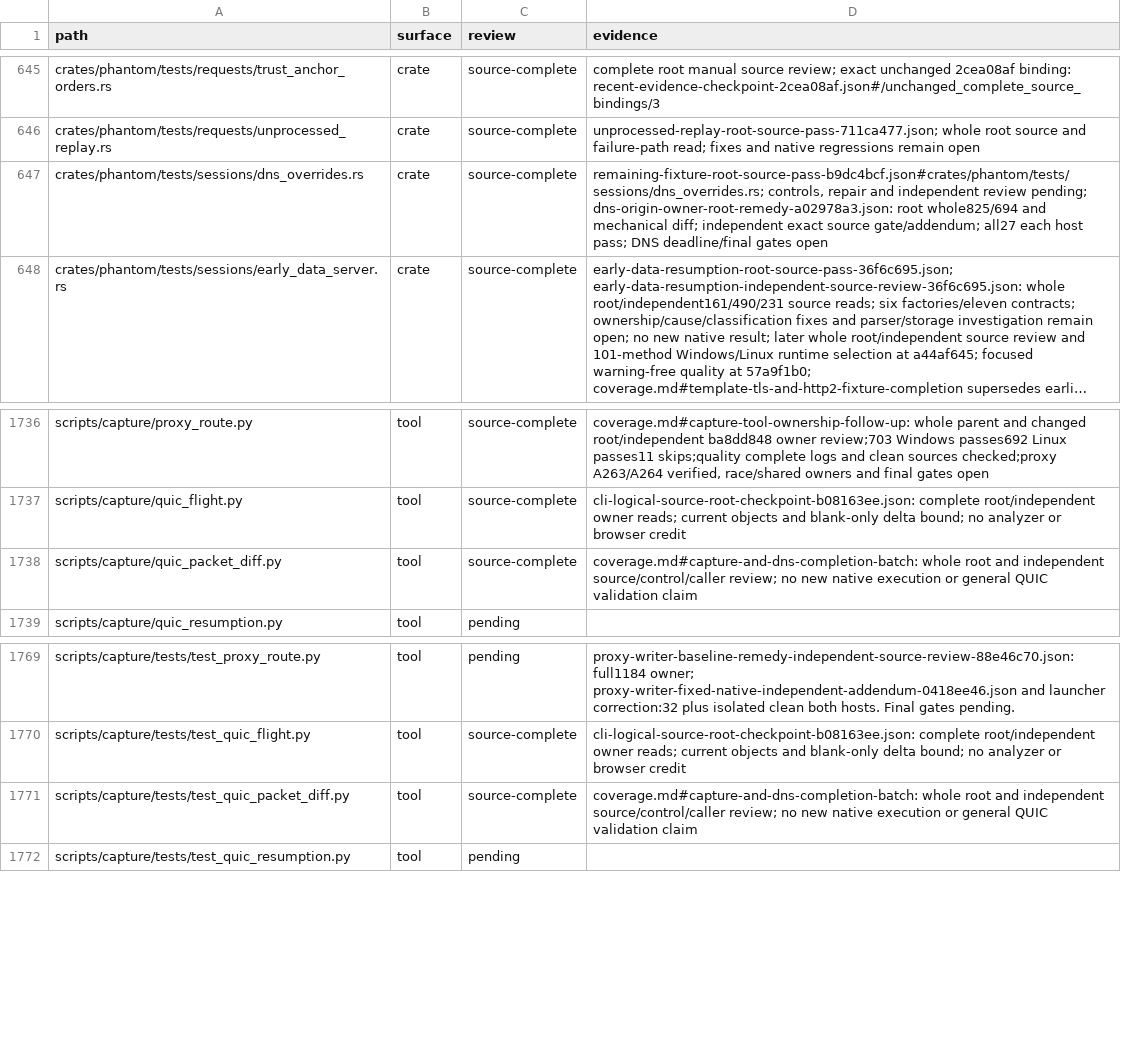
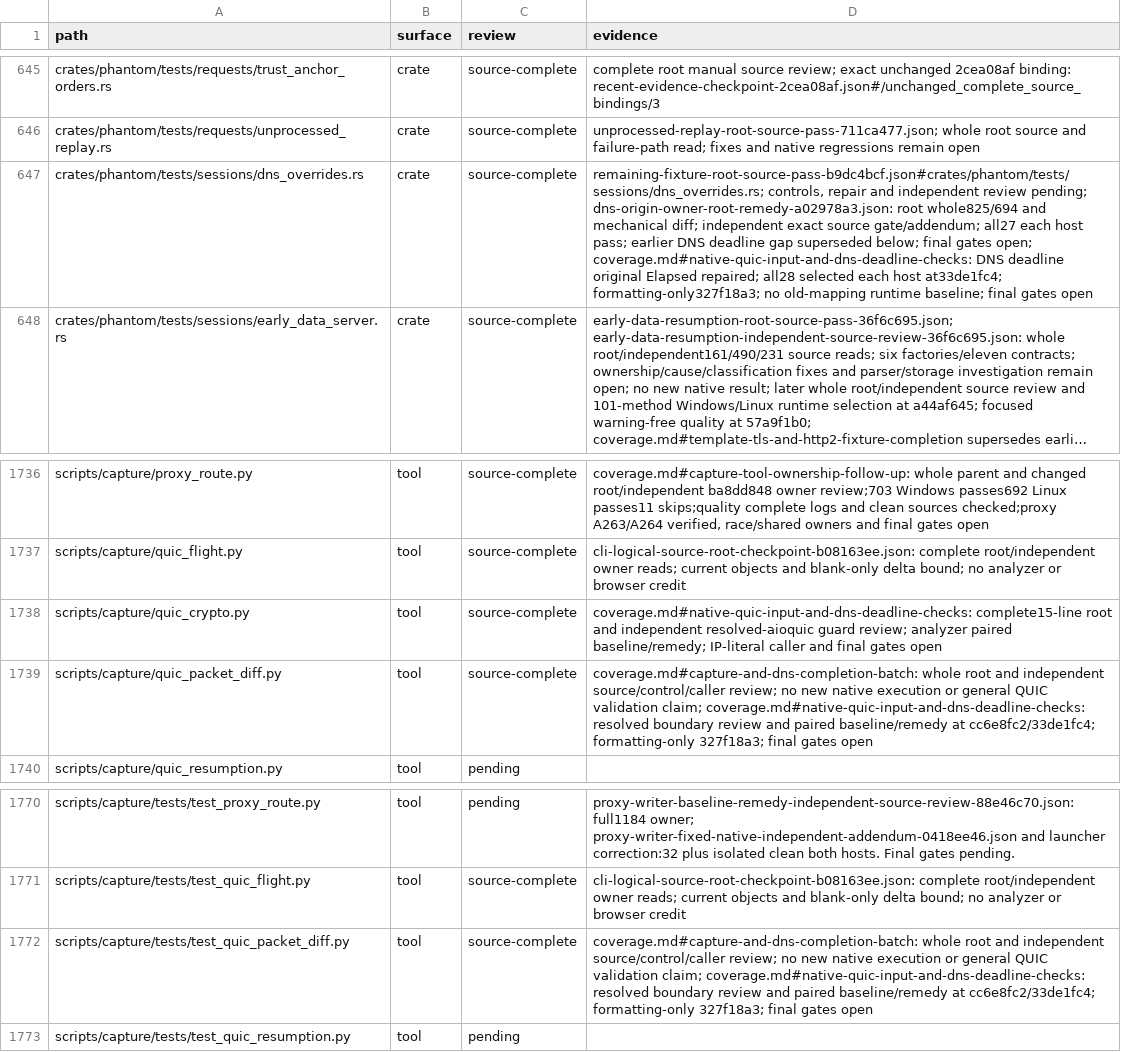
Before and after one commit to bywayhq/phantom, a TSV file: docs/internals/architecture-audit/inventory.tsv, drawn as a sheet; only a part is shown, gaps mark what is left out; long unchanged cells end in …; addresses are those after the commit; the diff names each change by its address in the sheet, - before the commit and + after, or states it on an @@ line.

Commit message:
docs(audit): record QUIC input and DNS deadline verification

```diff
--- a/docs/internals/architecture-audit/inventory.tsv
+++ b/docs/internals/architecture-audit/inventory.tsv
-D647 (evidence): …host pass; DNS deadline/final gates open
+D647 (evidence): …host pass; earlier DNS deadline gap superseded below; final gates open; coverage.md#native-quic-input-and-dns-deadline-checks: DNS deadline original Elapsed repaired; all28 selected each host at33de1fc4; formatting-only327f18a3; no old-mapping runtime baseline; final gates open
+row 1738: scripts/capture/quic_crypto.py | tool | source-complete | coverage.md#native-quic-input-and-dns-deadline-checks: complete15-line root and independent resolved-aioquic guard review; analyzer paired baseline/remedy; IP-literal caller and final gates open
-D1739 (evidence): …QUIC validation claim
+D1739 (evidence): …QUIC validation claim; coverage.md#native-quic-input-and-dns-deadline-checks: resolved boundary review and paired baseline/remedy at cc6e8fc2/33de1fc4; formatting-only 327f18a3; final gates open
-D1772 (evidence): …QUIC validation claim
+D1772 (evidence): …QUIC validation claim; coverage.md#native-quic-input-and-dns-deadline-checks: resolved boundary review and paired baseline/remedy at cc6e8fc2/33de1fc4; formatting-only 327f18a3; final gates open
```
Also changed, not shown: 2 other files.
